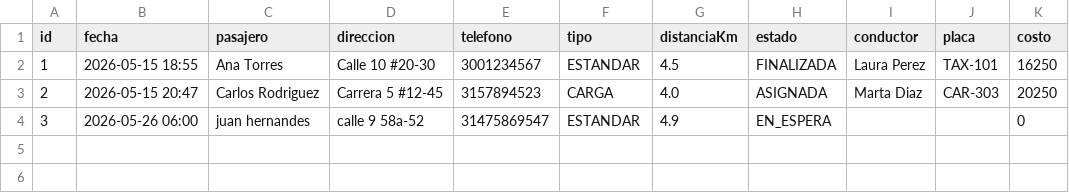
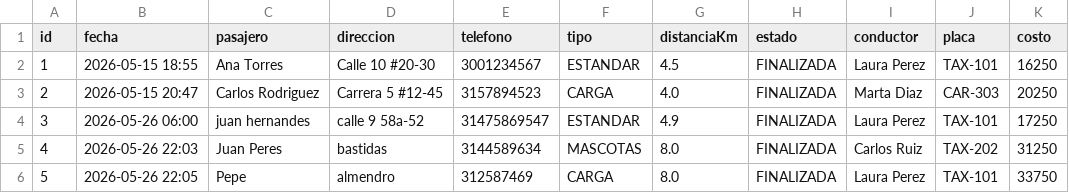
Before and after one commit to Jose9832/proyecto-poo1, a CSV file: data/historial_solicitudes.csv, drawn as a sheet.

```diff
--- a/data/historial_solicitudes.csv
+++ b/data/historial_solicitudes.csv
@@ -2,3 +2,5 @@ id;fecha;pasajero;direccion;telefono;tipo;distanciaKm;estado;conductor;placa;cos
 1;2026-05-15 18:55;Ana Torres;Calle 10 #20-30;3001234567;ESTANDAR;4.5;FINALIZADA;Laura Perez;TAX-101;16250
-2;2026-05-15 20:47;Carlos Rodriguez;Carrera 5 #12-45;3157894523;CARGA;4.0;ASIGNADA;Marta Diaz;CAR-303;20250
-3;2026-05-26 06:00;juan hernandes;calle 9 58a-52;31475869547;ESTANDAR;4.9;EN_ESPERA;;;0
+2;2026-05-15 20:47;Carlos Rodriguez;Carrera 5 #12-45;3157894523;CARGA;4.0;FINALIZADA;Marta Diaz;CAR-303;20250
+3;2026-05-26 06:00;juan hernandes;calle 9 58a-52;31475869547;ESTANDAR;4.9;FINALIZADA;Laura Perez;TAX-101;17250
+4;2026-05-26 22:03;Juan Peres;bastidas;3144589634;MASCOTAS;8.0;FINALIZADA;Carlos Ruiz;TAX-202;31250
+5;2026-05-26 22:05;Pepe;almendro;312587469;CARGA;8.0;FINALIZADA;Laura Perez;TAX-101;33750
```
Also changed, not shown: 8 other files.
